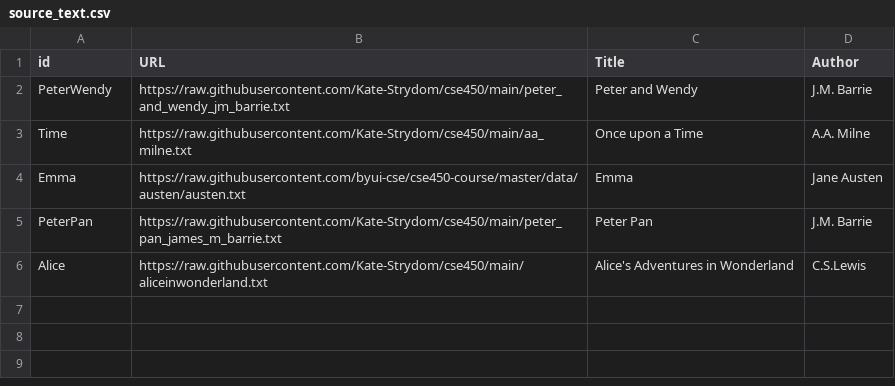
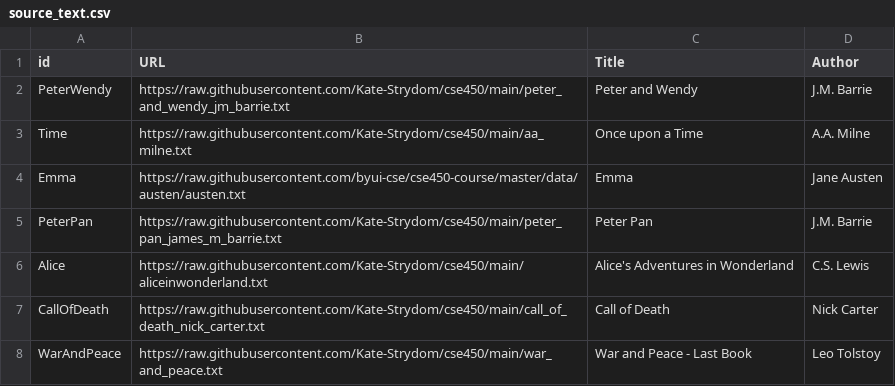
Before and after one commit to Kate-Strydom/cse450, a CSV file: source_text.csv, drawn as a sheet.

Commit message:
Updated the source

```diff
--- a/source_text.csv
+++ b/source_text.csv
@@ -5,2 +5,4 @@ Emma,https://raw.githubusercontent.com/byui-cse/cse450-course/master/data/austen
 PeterPan,https://raw.githubusercontent.com/Kate-Strydom/cse450/main/peter_pan_james_m_barrie.txt,"Peter Pan",J.M. Barrie
-Alice,https://raw.githubusercontent.com/Kate-Strydom/cse450/main/aliceinwonderland.txt,"Alice's Adventures in Wonderland",C.S.Lewis
+Alice,https://raw.githubusercontent.com/Kate-Strydom/cse450/main/aliceinwonderland.txt,"Alice's Adventures in Wonderland",C.S. Lewis
+CallOfDeath, https://raw.githubusercontent.com/Kate-Strydom/cse450/main/call_of_death_nick_carter.txt,"Call of Death", Nick Carter
+WarAndPeace, https://raw.githubusercontent.com/Kate-Strydom/cse450/main/war_and_peace.txt, "War and Peace - Last Book", Leo Tolstoy
```
